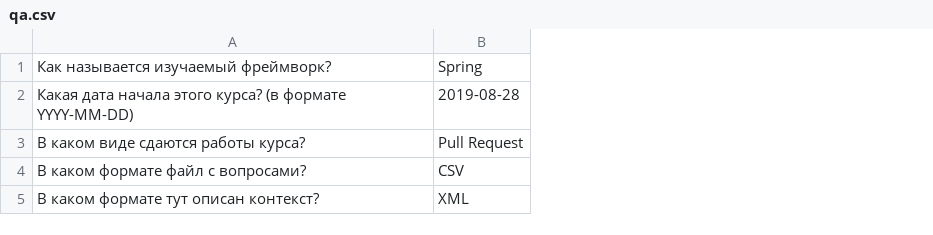
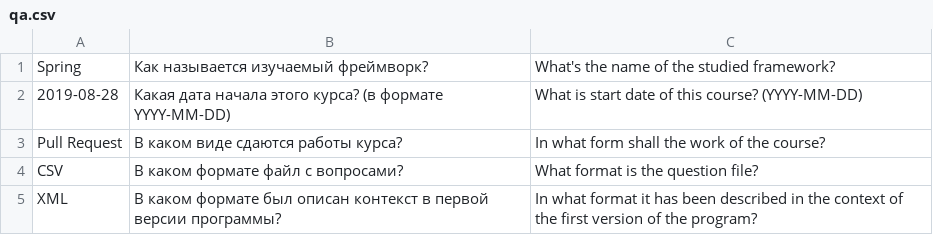
Before and after one commit to tyomakr/2019-08-otus-spring-Kravchuk, a CSV file: spring01-questionnaire/src/main/resources/qa.csv, drawn as a sheet; removed rows and columns are numbered as before the commit, all else as after; the diff names each change by its address in the sheet, - before the commit and + after, or states it on an @@ line.

```diff
--- a/spring01-questionnaire/src/main/resources/qa.csv
+++ b/spring01-questionnaire/src/main/resources/qa.csv
-column A, rows 1-5: Как называется изучаемый фреймворк? | Какая дата начала этого курса? (в формате YYYY-MM-DD) | В каком виде сдаются работы курса? | В каком формате файл с вопросами? | В каком формате тут описан контекст?
+column B, rows 1-5: Как называется изучаемый фреймворк? | Какая дата начала этого курса? (в формате YYYY-MM-DD) | В каком виде сдаются работы курса? | В каком формате файл с вопросами? | В каком формате был описан контекст в первой версии программы?
+column C, rows 1-5: What's the name of the studied framework? | What is start date of this course? (YYYY-MM-DD) | In what form shall the work of the course? | What format is the question file? | In what format it has been described in the context of the first version of the program?
```
Also changed, not shown: 11 other files.
